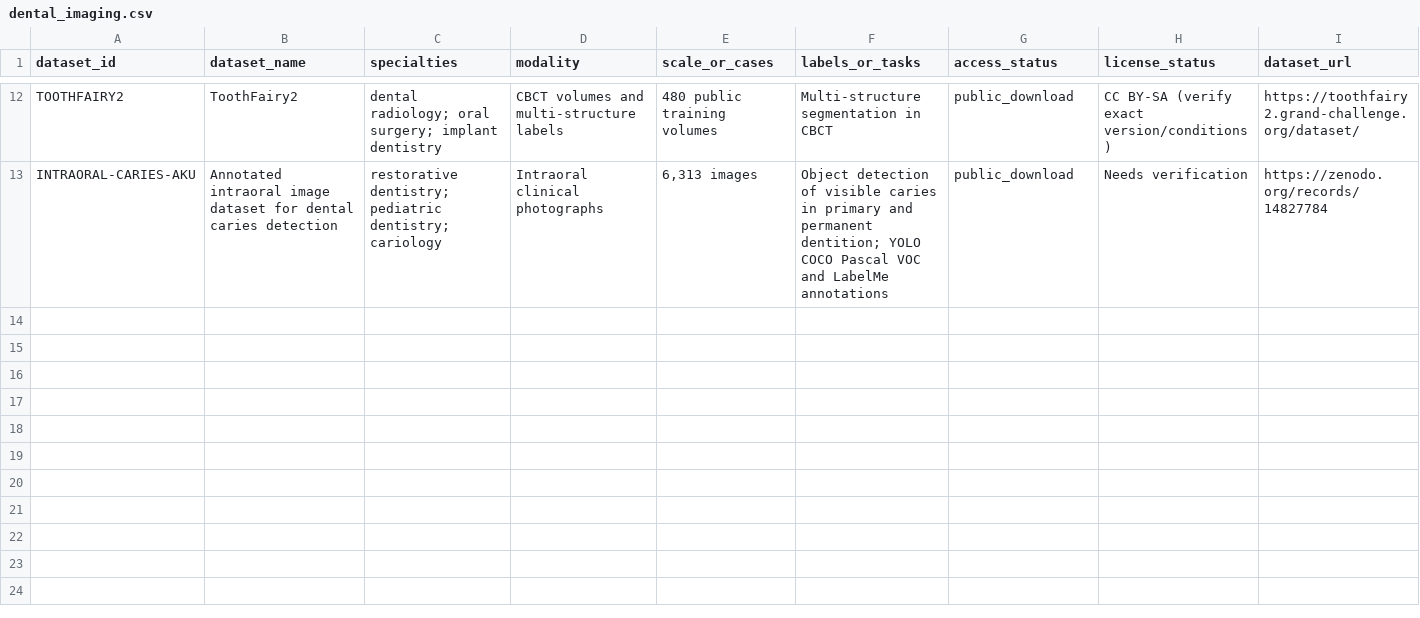
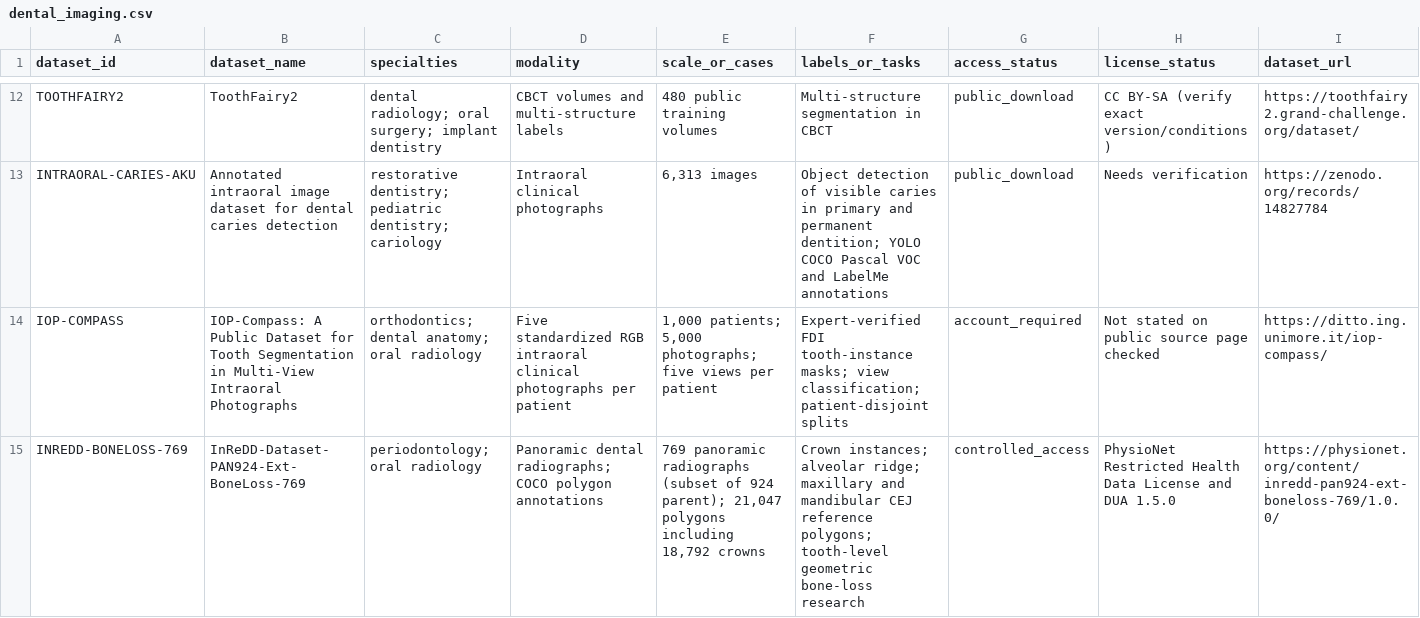
Before and after one commit to dr-lamia/dental-datasets-hub, a CSV file: catalog/dental_imaging.csv, drawn as a sheet; only a part is shown, gaps mark what is left out; rows hold the shown columns only; the diff covers the shown part only; the diff names each change by its address in the sheet, - before the commit and + after, or states it on an @@ line.

Commit message:
curation: verify and add 4 dental imaging datasets from primary sources (2026-10-20)

```diff
--- a/catalog/dental_imaging.csv
+++ b/catalog/dental_imaging.csv
+row 14: IOP-COMPASS | IOP-Compass: A Public Dataset for Tooth Segmentation in Multi-View Intraoral Photographs | orthodontics; dental anatomy; oral radiology | Five standardized RGB intraoral clinical photographs per patient | 1,000 patients; 5,000 photographs; five views per patient | Expert-verified FDI tooth-instance masks; view classification; patient-disjoint splits | account_required | Not stated on public source page checked | https://ditto.ing.unimore.it/iop-compass/
+row 15: INREDD-BONELOSS-769 | InReDD-Dataset-PAN924-Ext-BoneLoss-769 | periodontology; oral radiology | Panoramic dental radiographs; COCO polygon annotations | 769 panoramic radiographs (subset of 924 parent); 21,047 polygons including 18,792 crowns | Crown instances; alveolar ridge; maxillary and mandibular CEJ reference polygons; tooth-level geometric bone-loss research | controlled_access | PhysioNet Restricted Health Data License and DUA 1.5.0 | https://physionet.org/content/inredd-pan924-ext-boneloss-769/1.0.0/
```
Also changed, not shown: 2 added rows elsewhere in this file.
